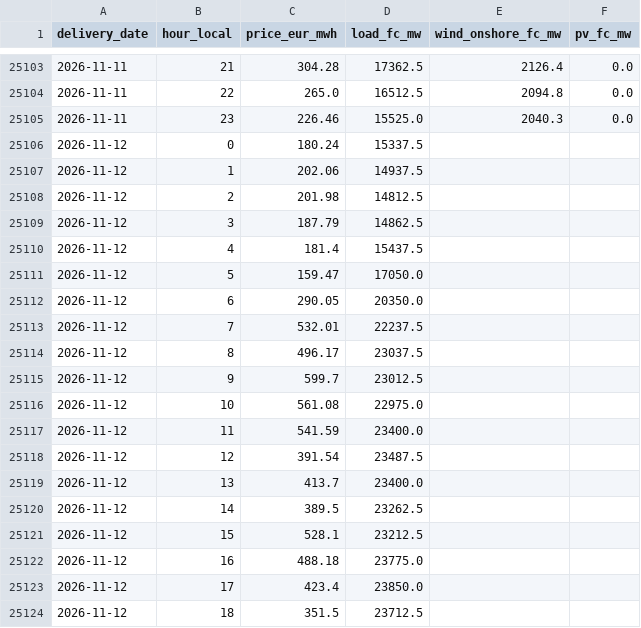
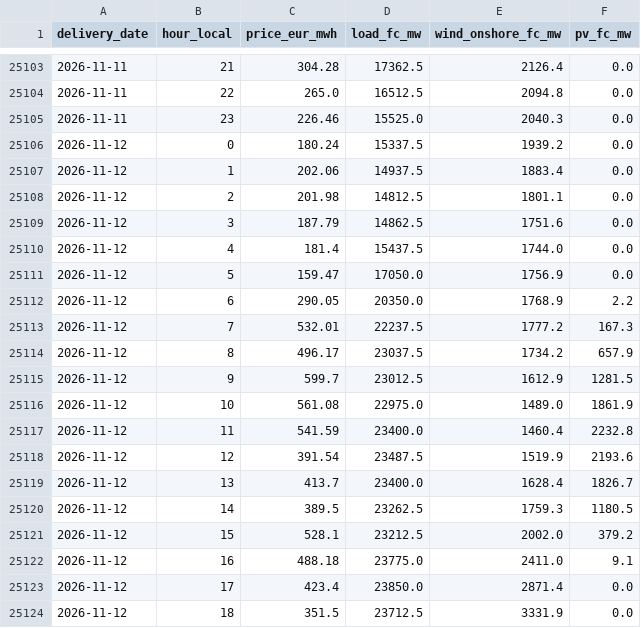
Before and after one commit to Tukeen/electricity-price-forecast, a CSV file: app_data/prices_hourly.csv, drawn as a sheet; only a part is shown, gaps mark what is left out; the diff covers the shown part only.

```diff
--- a/app_data/prices_hourly.csv
+++ b/app_data/prices_hourly.csv
@@ -25105,20 +25105,20 @@ delivery_date,hour_local,price_eur_mwh,load_fc_mw,wind_onshore_fc_mw,pv_fc_mw
 2026-11-11,23,226.46,15525.0,2040.3,0.0
-2026-11-12,0,180.24,15337.5,,
-2026-11-12,1,202.06,14937.5,,
-2026-11-12,2,201.98,14812.5,,
-2026-11-12,3,187.79,14862.5,,
-2026-11-12,4,181.4,15437.5,,
-2026-11-12,5,159.47,17050.0,,
-2026-11-12,6,290.05,20350.0,,
-2026-11-12,7,532.01,22237.5,,
-2026-11-12,8,496.17,23037.5,,
-2026-11-12,9,599.7,23012.5,,
-2026-11-12,10,561.08,22975.0,,
-2026-11-12,11,541.59,23400.0,,
-2026-11-12,12,391.54,23487.5,,
-2026-11-12,13,413.7,23400.0,,
-2026-11-12,14,389.5,23262.5,,
-2026-11-12,15,528.1,23212.5,,
-2026-11-12,16,488.18,23775.0,,
-2026-11-12,17,423.4,23850.0,,
-2026-11-12,18,351.5,23712.5,,
+2026-11-12,0,180.24,15337.5,1939.2,0.0
+2026-11-12,1,202.06,14937.5,1883.4,0.0
+2026-11-12,2,201.98,14812.5,1801.1,0.0
+2026-11-12,3,187.79,14862.5,1751.6,0.0
+2026-11-12,4,181.4,15437.5,1744.0,0.0
+2026-11-12,5,159.47,17050.0,1756.9,0.0
+2026-11-12,6,290.05,20350.0,1768.9,2.2
+2026-11-12,7,532.01,22237.5,1777.2,167.3
+2026-11-12,8,496.17,23037.5,1734.2,657.9
+2026-11-12,9,599.7,23012.5,1612.9,1281.5
+2026-11-12,10,561.08,22975.0,1489.0,1861.9
+2026-11-12,11,541.59,23400.0,1460.4,2232.8
+2026-11-12,12,391.54,23487.5,1519.9,2193.6
+2026-11-12,13,413.7,23400.0,1628.4,1826.7
+2026-11-12,14,389.5,23262.5,1759.3,1180.5
+2026-11-12,15,528.1,23212.5,2002.0,379.2
+2026-11-12,16,488.18,23775.0,2411.0,9.1
+2026-11-12,17,423.4,23850.0,2871.4,0.0
+2026-11-12,18,351.5,23712.5,3331.9,0.0
```
Also changed, not shown: 10 edited cells elsewhere in this file, 1 other file.
